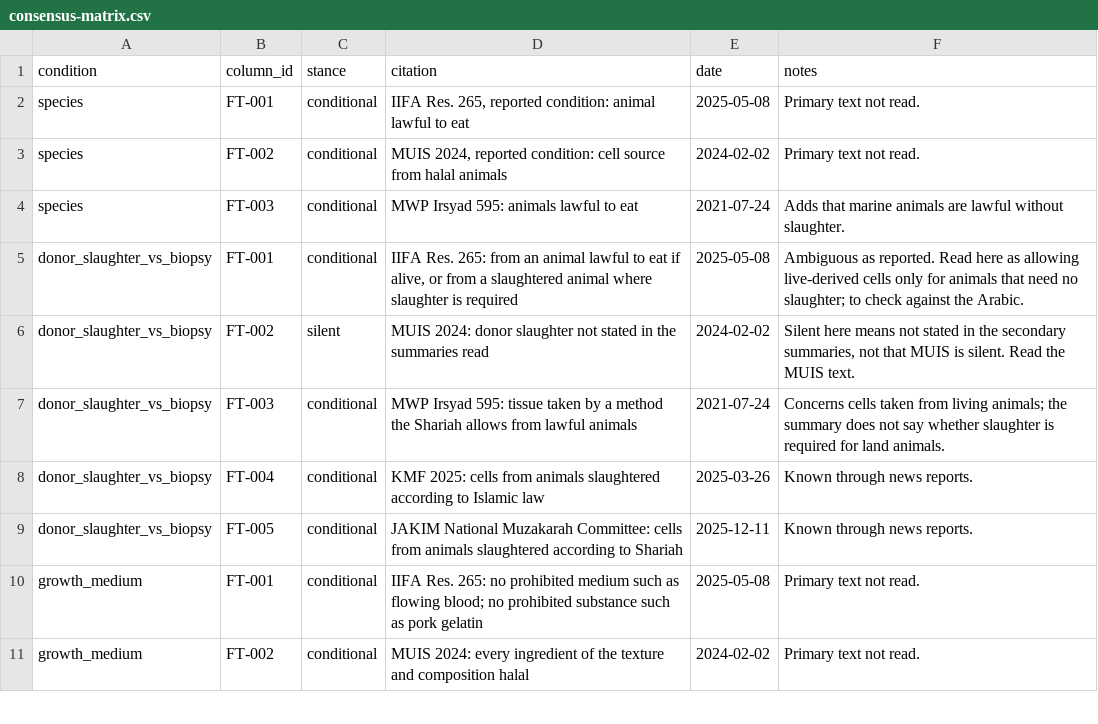
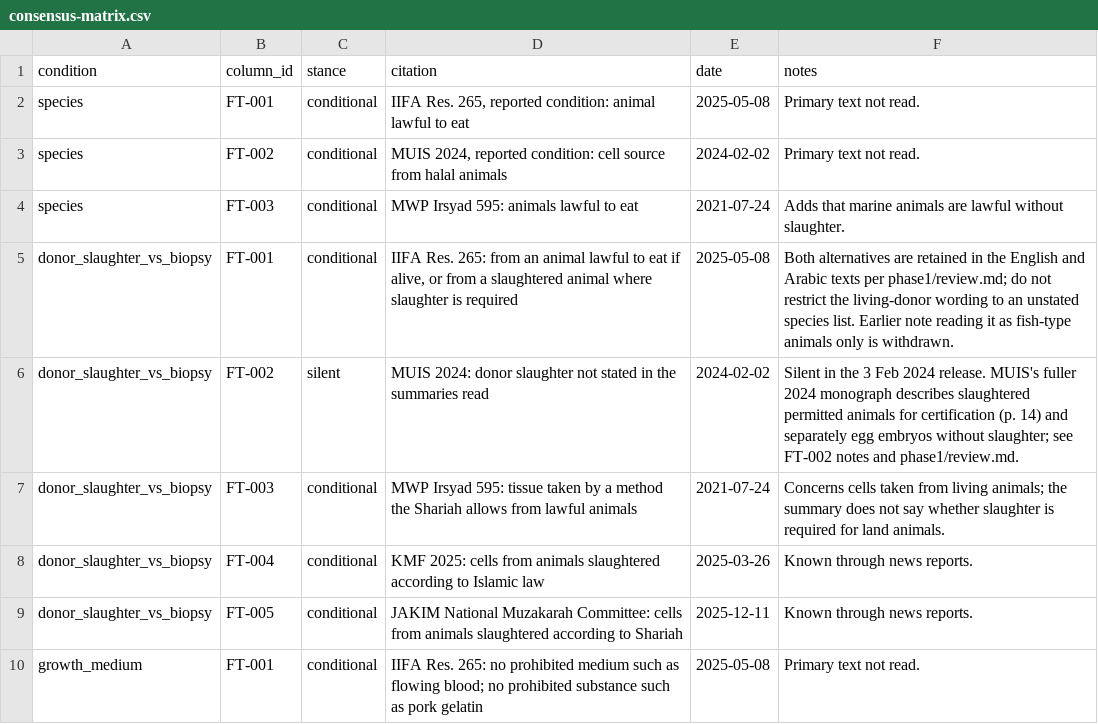
Before and after one commit to Omarzaf/sentient-futures-research, a CSV file: research/halal-cultivated/consensus-matrix.csv, drawn as a sheet; only a part is shown; the shorter side is filled out with more unchanged rows.

```diff
--- a/research/halal-cultivated/consensus-matrix.csv
+++ b/research/halal-cultivated/consensus-matrix.csv
@@ -4,4 +4,4 @@ species,FT-002,conditional,"MUIS 2024, reported condition: cell source from hala
 species,FT-003,conditional,MWP Irsyad 595: animals lawful to eat,2021-07-24,Adds that marine animals are lawful without slaughter.
-donor_slaughter_vs_biopsy,FT-001,conditional,"IIFA Res. 265: from an animal lawful to eat if alive, or from a slaughtered animal where slaughter is required",2025-05-08,Ambiguous as reported. Read here as allowing live-derived cells only for animals that need no slaughter; to check against the Arabic.
-donor_slaughter_vs_biopsy,FT-002,silent,MUIS 2024: donor slaughter not stated in the summaries read,2024-02-02,"Silent here means not stated in the secondary summaries, not that MUIS is silent. Read the MUIS text."
+donor_slaughter_vs_biopsy,FT-001,conditional,"IIFA Res. 265: from an animal lawful to eat if alive, or from a slaughtered animal where slaughter is required",2025-05-08,Both alternatives are retained in the English and Arabic texts per phase1/review.md; do not restrict the living-donor wording to an unstated species list. Earlier note reading it as fish-type animals only is withdrawn.
+donor_slaughter_vs_biopsy,FT-002,silent,MUIS 2024: donor slaughter not stated in the summaries read,2024-02-02,Silent in the 3 Feb 2024 release. MUIS's fuller 2024 monograph describes slaughtered permitted animals for certification (p. 14) and separately egg embryos without slaughter; see FT-002 notes and phase1/review.md.
 donor_slaughter_vs_biopsy,FT-003,conditional,MWP Irsyad 595: tissue taken by a method the Shariah allows from lawful animals,2021-07-24,Concerns cells taken from living animals; the summary does not say whether slaughter is required for land animals.
```
Also changed, not shown: research/halal-cultivated/certification.csv, research/halal-cultivated/rulings.csv, 3 other files.
